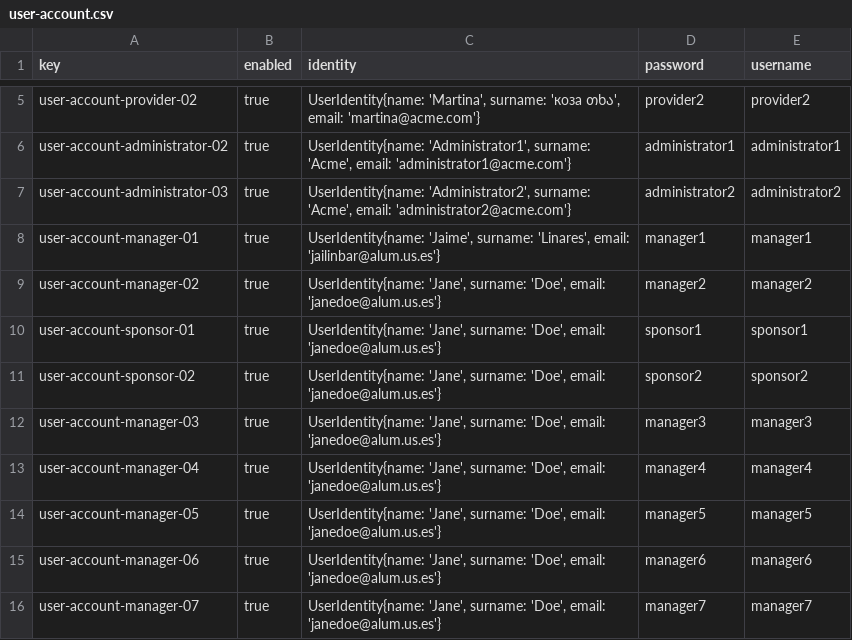
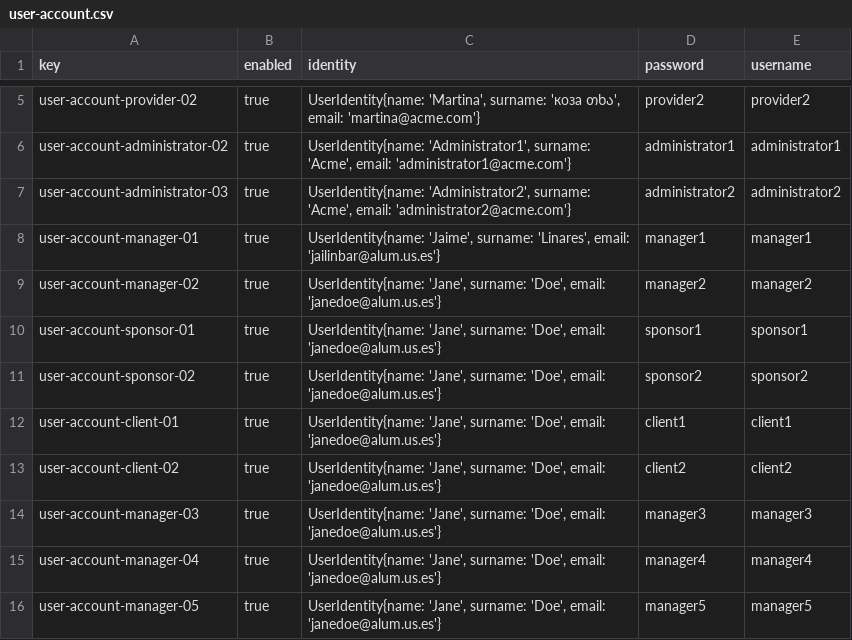
Before and after one commit to dedece65/Acme-SF-D01, a CSV file: src/main/webapp/WEB-INF/resources/sample-data/user-account.csv, drawn as a sheet; only a part is shown, gaps mark what is left out; the shorter side is filled out with more unchanged rows; the diff covers the shown part only; the diff names each change by its address in the sheet, - before the commit and + after, or states it on an @@ line.

```diff
--- a/src/main/webapp/WEB-INF/resources/sample-data/user-account.csv
+++ b/src/main/webapp/WEB-INF/resources/sample-data/user-account.csv
+row 12: user-account-client-01 | true | UserIdentity{name: 'Jane', surname: 'Doe', email: 'janedoe@alum.us.es'} | client1 | client1
+row 13: user-account-client-02 | true | UserIdentity{name: 'Jane', surname: 'Doe', email: 'janedoe@alum.us.es'} | client2 | client2
```
Also changed, not shown: 24 added rows elsewhere in this file, 5 other files.
